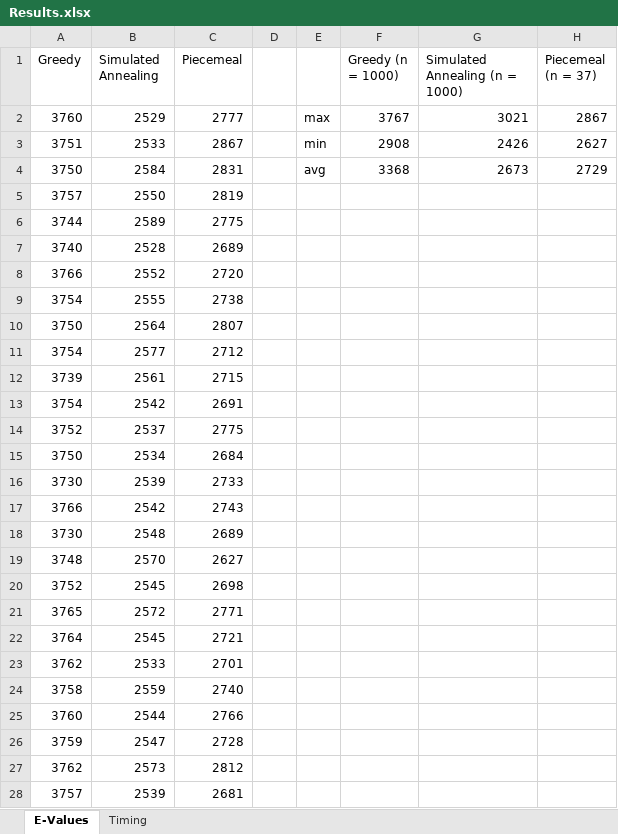
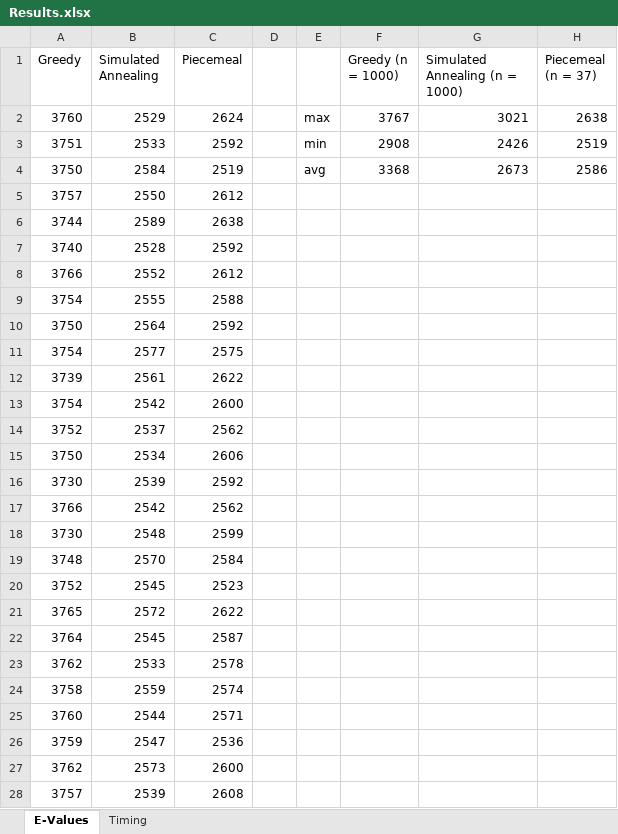
Before and after one commit to iainrj/FinalYearProject, an Excel workbook: code/results/Results.xlsx, sheet E-Values, drawn as a sheet; only a part is shown; values as stored, in another font and other column widths than the file's, no borders; charts and pictures not drawn; the diff covers the shown part only; the diff names each change by its address in the sheet, - before the commit and + after, or states it on an @@ line.

Commit message:
Results excel file

```diff
--- a/code/results/Results.xlsx (sheet E-Values)
+++ b/code/results/Results.xlsx (sheet E-Values)
-C2 (Piecemeal): 2777
+C2 (Piecemeal): 2624
-H2 (Piecemeal (n = 37)): 2867
+H2 (Piecemeal (n = 37)): 2638
-C3 (Piecemeal): 2867
+C3 (Piecemeal): 2592
-H3 (Piecemeal (n = 37)): 2627
+H3 (Piecemeal (n = 37)): 2519
-C4 (Piecemeal): 2831
+C4 (Piecemeal): 2519
-H4 (Piecemeal (n = 37)): 2729
+H4 (Piecemeal (n = 37)): 2586
-C5 (Piecemeal): 2819
+C5 (Piecemeal): 2612
-C6 (Piecemeal): 2775
+C6 (Piecemeal): 2638
-C7 (Piecemeal): 2689
+C7 (Piecemeal): 2592
-C8 (Piecemeal): 2720
+C8 (Piecemeal): 2612
-C9 (Piecemeal): 2738
+C9 (Piecemeal): 2588
-C10 (Piecemeal): 2807
+C10 (Piecemeal): 2592
-C11 (Piecemeal): 2712
+C11 (Piecemeal): 2575
-C12 (Piecemeal): 2715
+C12 (Piecemeal): 2622
-C13 (Piecemeal): 2691
+C13 (Piecemeal): 2600
-C14 (Piecemeal): 2775
+C14 (Piecemeal): 2562
-C15 (Piecemeal): 2684
+C15 (Piecemeal): 2606
-C16 (Piecemeal): 2733
+C16 (Piecemeal): 2592
-C17 (Piecemeal): 2743
+C17 (Piecemeal): 2562
-C18 (Piecemeal): 2689
+C18 (Piecemeal): 2599
-C19 (Piecemeal): 2627
+C19 (Piecemeal): 2584
-C20 (Piecemeal): 2698
+C20 (Piecemeal): 2523
-C21 (Piecemeal): 2771
+C21 (Piecemeal): 2622
-C22 (Piecemeal): 2721
+C22 (Piecemeal): 2587
-C23 (Piecemeal): 2701
+C23 (Piecemeal): 2578
-C24 (Piecemeal): 2740
+C24 (Piecemeal): 2574
-C25 (Piecemeal): 2766
+C25 (Piecemeal): 2571
-C26 (Piecemeal): 2728
+C26 (Piecemeal): 2536
-C27 (Piecemeal): 2812
+C27 (Piecemeal): 2600
-C28 (Piecemeal): 2681
+C28 (Piecemeal): 2608
```
Also changed, not shown: 10 edited cells elsewhere in this sheet, charts or pictures.
